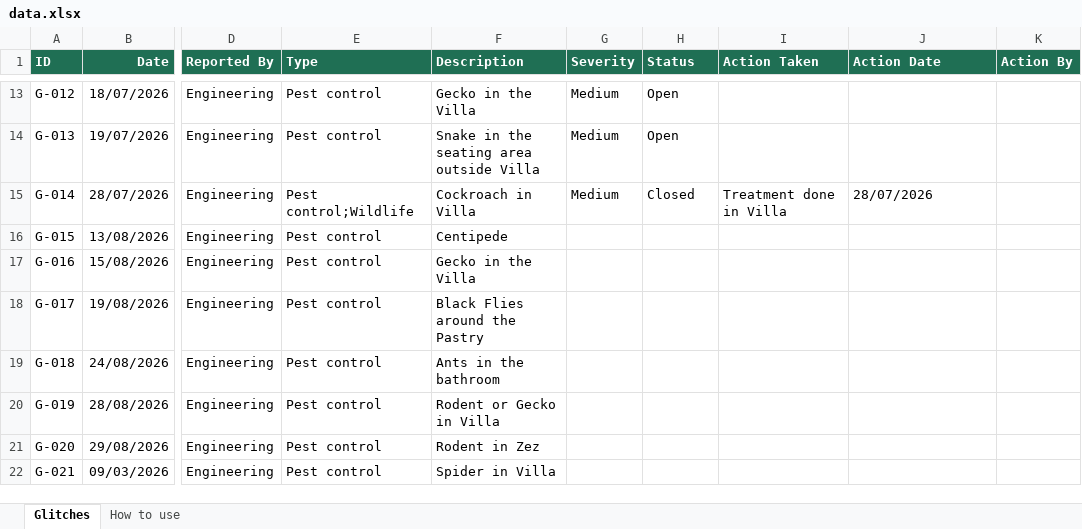
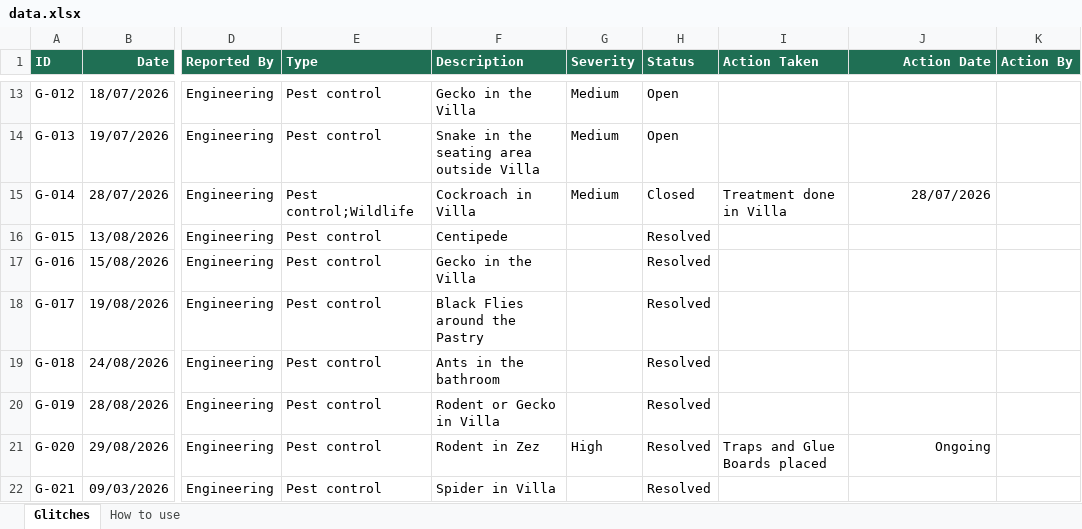
Before and after one commit to pestea-sc/FS-PC-Dashboard, an Excel workbook: data.xlsx, sheet Glitches, drawn as a sheet; only a part is shown, gaps mark what is left out; values as stored, in another font and other column widths than the file's, no borders; the diff names each change by its address in the sheet, - before the commit and + after, or states it on an @@ line.

Commit message:
Update pest data from SharePoint

```diff
--- a/data.xlsx (sheet Glitches)
+++ b/data.xlsx (sheet Glitches)
-J1 alignment: left
+J1 alignment: right
-J15 alignment: left
+J15 alignment: right
-H16:H22 (Status): (empty)
+H16:H22 (Status): Resolved
-G21 (Severity): (empty)
+G21 (Severity): High
-I21 (Action Taken): (empty)
+I21 (Action Taken): Traps and Glue Boards placed
-J21 (Action Date): (empty)
+J21 (Action Date): Ongoing
```
